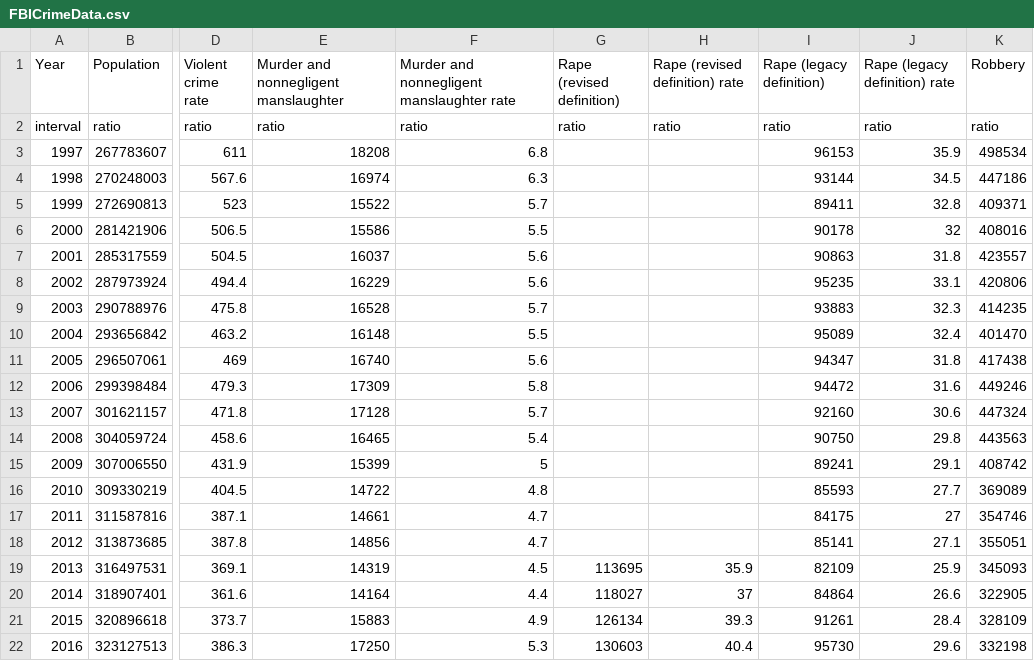
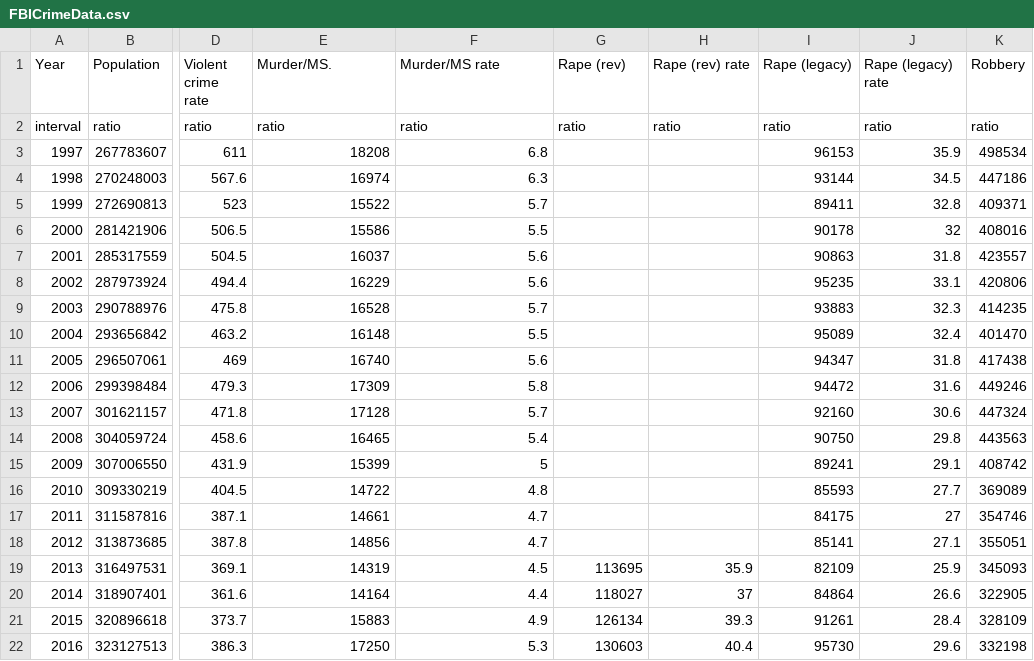
Before and after one commit to limbusdev/VinkedViewsMR, a CSV file: HoloLens/Assets/Data/FBICrimeData.csv, drawn as a sheet; only a part is shown, gaps mark what is left out; the diff names each change by its address in the sheet, - before the commit and + after, or states it on an @@ line.

```diff
--- a/HoloLens/Assets/Data/FBICrimeData.csv
+++ b/HoloLens/Assets/Data/FBICrimeData.csv
-E1: Murder and nonnegligent manslaughter
+E1: Murder/MS.
-F1: Murder and nonnegligent manslaughter rate
+F1: Murder/MS rate
-G1: Rape (revised definition)
+G1: Rape (rev)
-H1: Rape (revised definition) rate
+H1: Rape (rev) rate
-I1: Rape (legacy definition)
+I1: Rape (legacy)
-J1: Rape (legacy definition) rate
+J1: Rape (legacy) rate
```
Also changed, not shown: 8 other files.
